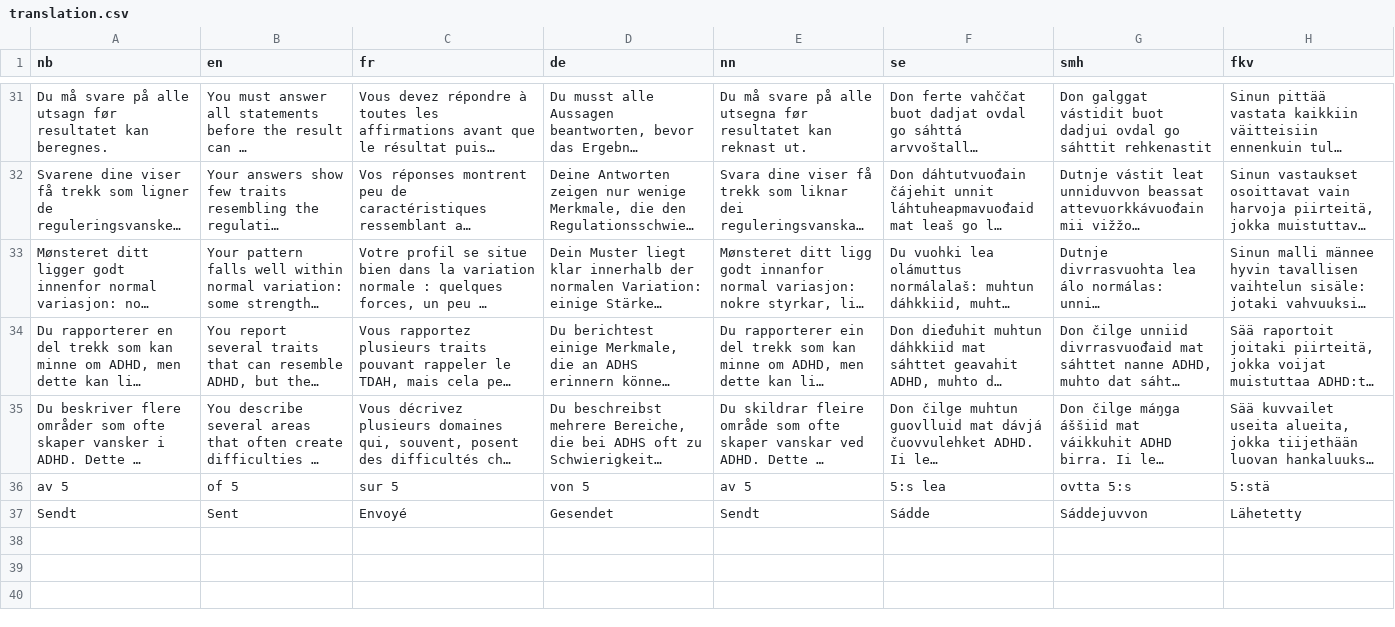
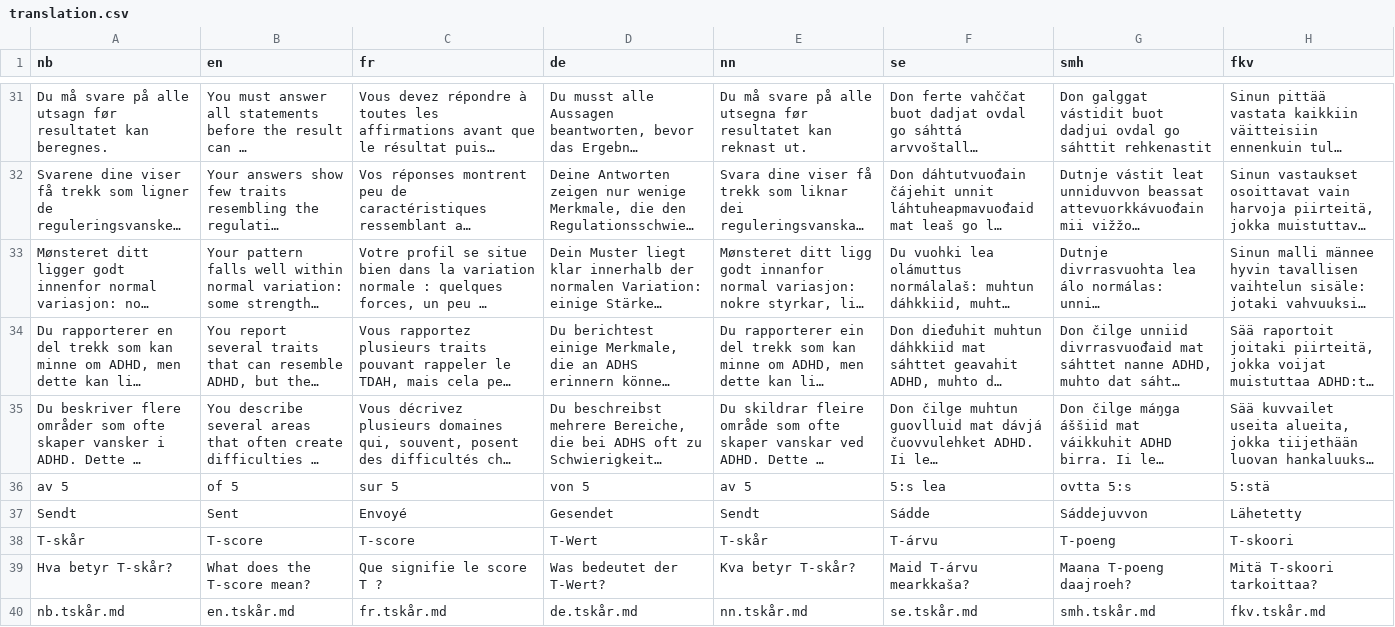
Before and after one commit to rolfmblindgren/adhd-test, a CSV file: translation.csv, drawn as a sheet; only a part is shown, gaps mark what is left out; long unchanged cells end in …; the diff names each change by its address in the sheet, - before the commit and + after, or states it on an @@ line.

```diff
--- a/translation.csv
+++ b/translation.csv
+row 38: T-skår | T-score | T-score | T-Wert | T-skår | T-árvu | T-poeng | T-skoori
+row 39: Hva betyr T-skår? | What does the T-score mean? | Que signifie le score T ? | Was bedeutet der T-Wert? | Kva betyr T-skår? | Maid T-árvu mearkkaša? | Maana T-poeng daajroeh? | Mitä T-skoori tarkoittaa?
+row 40: nb.tskår.md | en.tskår.md | fr.tskår.md | de.tskår.md | nn.tskår.md | se.tskår.md | smh.tskår.md | fkv.tskår.md
```
Also changed, not shown: 18 other files.
